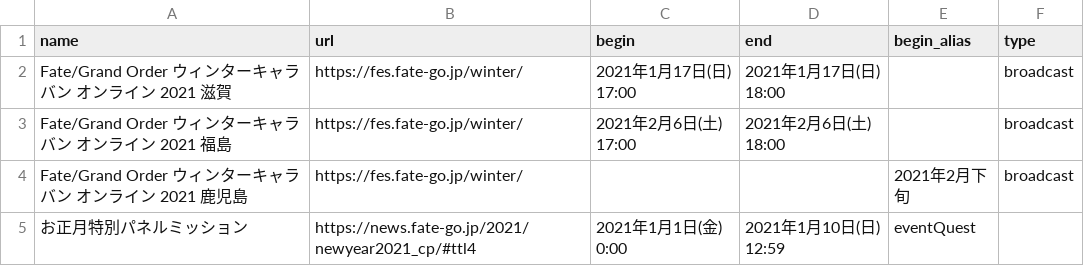
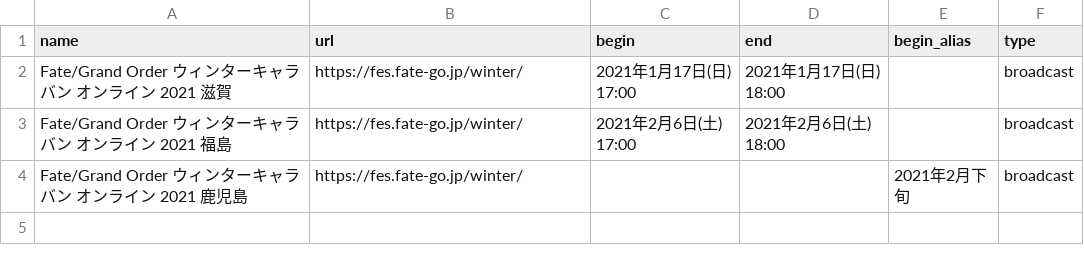
Before and after one commit to fgosc/fgo_time_notice, a CSV file: manual/manual.csv, drawn as a sheet; the diff names each change by its address in the sheet, - before the commit and + after, or states it on an @@ line.

```diff
--- a/manual/manual.csv
+++ b/manual/manual.csv
-row 5: お正月特別パネルミッション | https://news.fate-go.jp/2021/newyear2021_cp/#ttl4 | 2021年1月1日(金) 0:00 | 2021年1月10日(日) 12:59 | eventQuest
```
Also changed, not shown: 1 other file.
